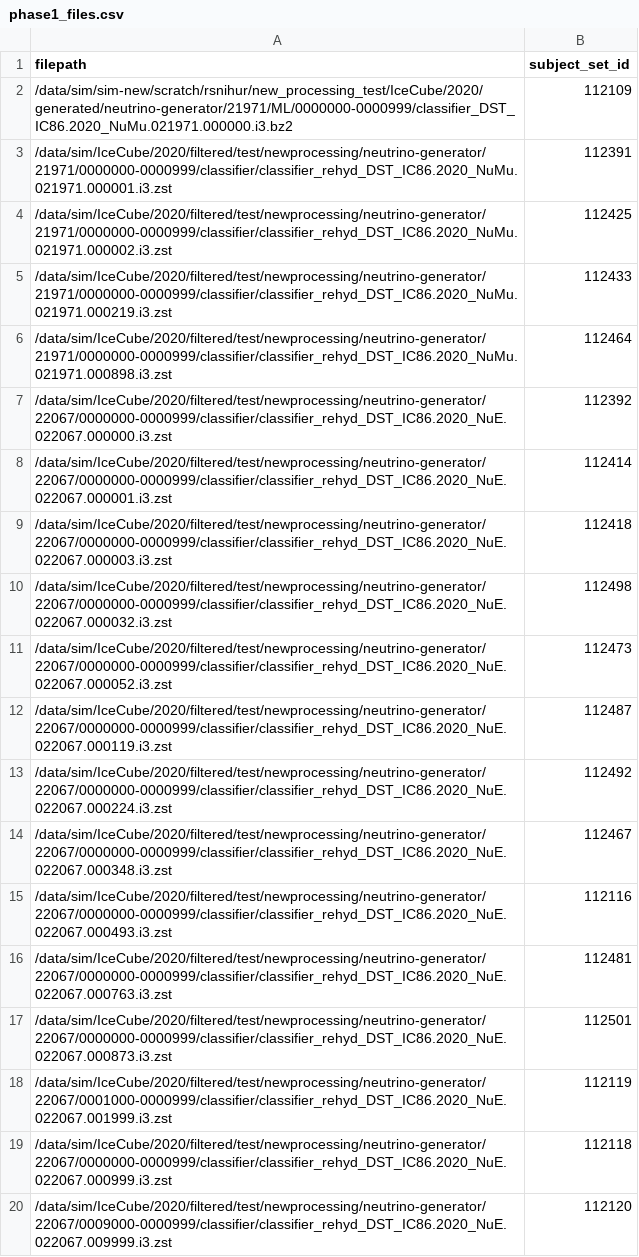
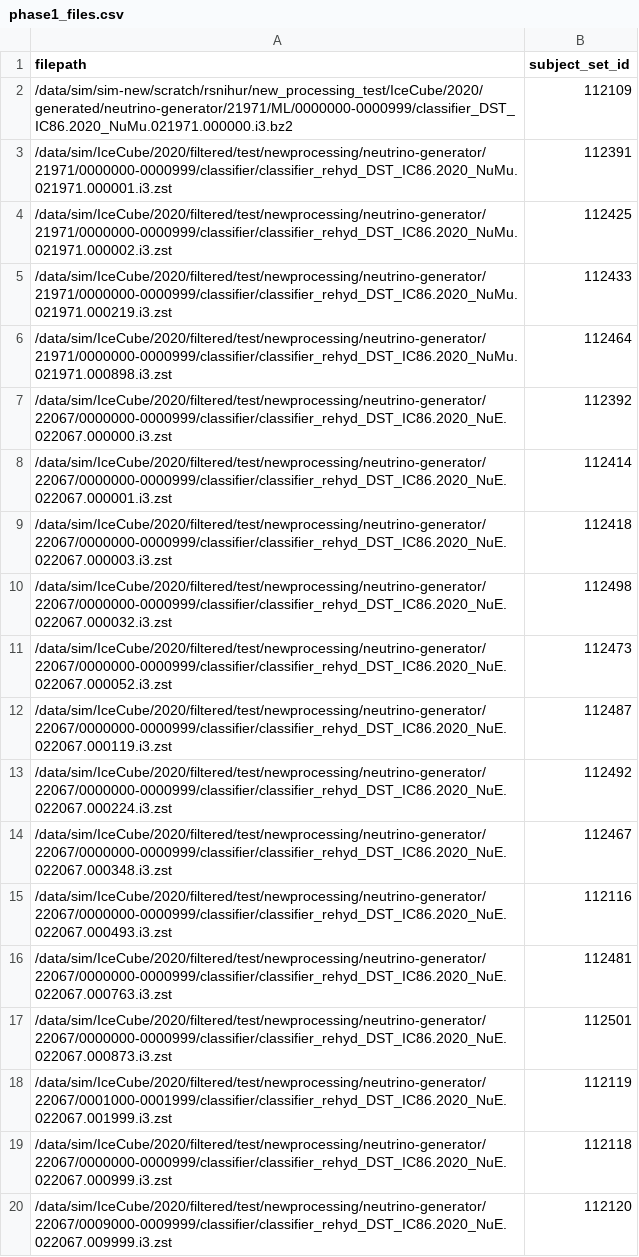
Before and after one commit to arp384/name-that-neutrino, a CSV file: i3_processing/phase1_files.csv, drawn as a sheet.

Commit message:
edited do_processing.ipynb

```diff
--- a/i3_processing/phase1_files.csv
+++ b/i3_processing/phase1_files.csv
@@ -17,4 +17,4 @@ filepath,subject_set_id
 /data/sim/IceCube/2020/filtered/test/newprocessing/neutrino-generator/22067/0000000-0000999/classifier/classifier_rehyd_DST_IC86.2020_NuE.022067.000873.i3.zst,112501
-/data/sim/IceCube/2020/filtered/test/newprocessing/neutrino-generator/22067/0001000-0000999/classifier/classifier_rehyd_DST_IC86.2020_NuE.022067.001999.i3.zst,112119
+/data/sim/IceCube/2020/filtered/test/newprocessing/neutrino-generator/22067/0001000-0001999/classifier/classifier_rehyd_DST_IC86.2020_NuE.022067.001999.i3.zst,112119
 /data/sim/IceCube/2020/filtered/test/newprocessing/neutrino-generator/22067/0000000-0000999/classifier/classifier_rehyd_DST_IC86.2020_NuE.022067.000999.i3.zst,112118
-/data/sim/IceCube/2020/filtered/test/newprocessing/neutrino-generator/22067/0009000-0000999/classifier/classifier_rehyd_DST_IC86.2020_NuE.022067.009999.i3.zst,112120
+/data/sim/IceCube/2020/filtered/test/newprocessing/neutrino-generator/22067/0009000-0009999/classifier/classifier_rehyd_DST_IC86.2020_NuE.022067.009999.i3.zst,112120
```
Also changed, not shown: 2 other files.
